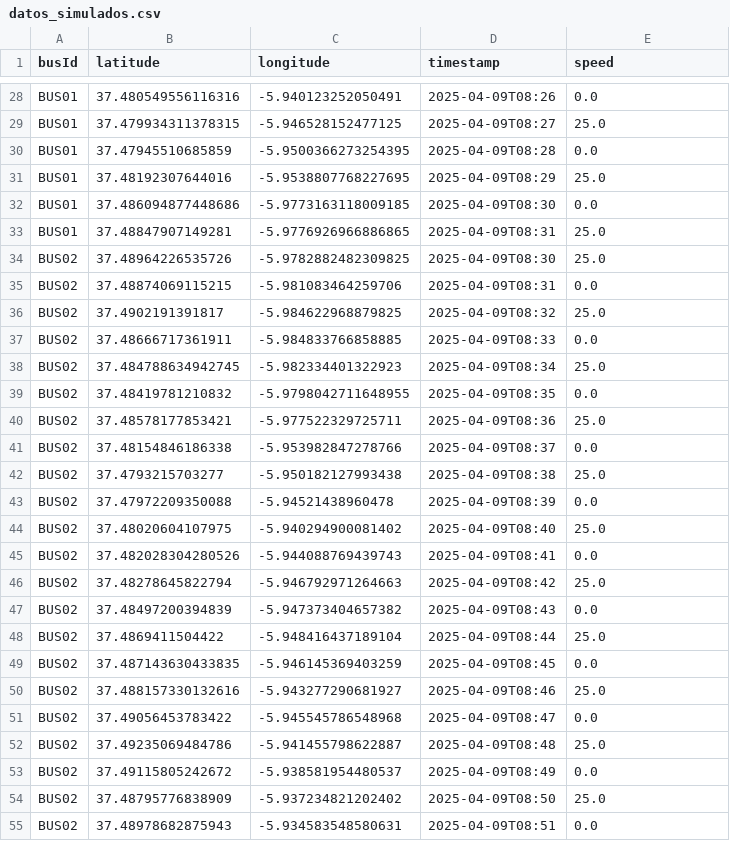
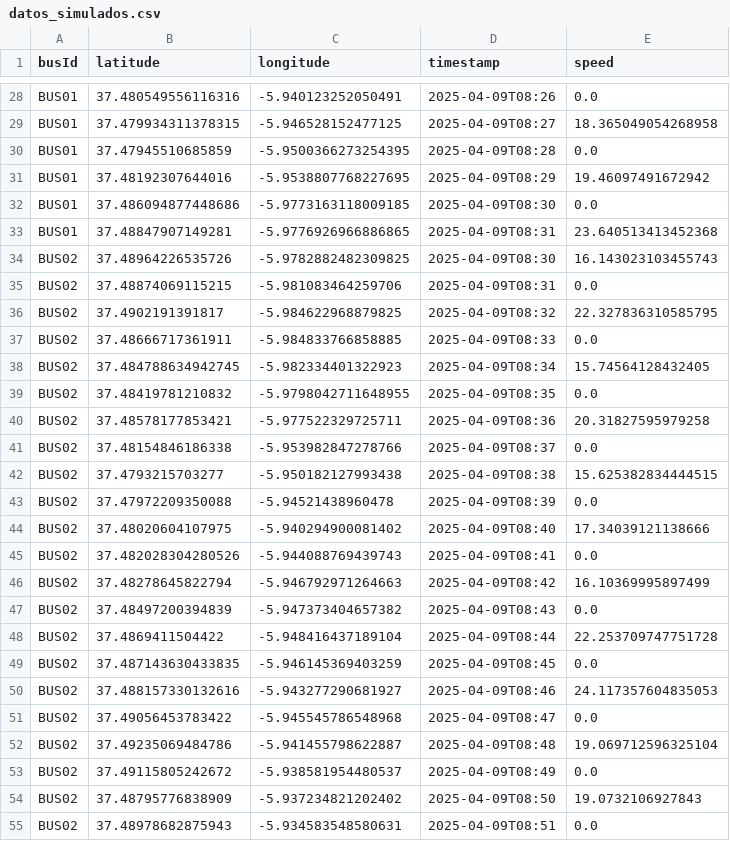
Before and after one commit to KameHelen/gestion-autobuses-la-rinconada, a CSV file: src/datos/datos_simulados.csv, drawn as a sheet; only a part is shown, gaps mark what is left out; the diff covers the shown part only; the diff names each change by its address in the sheet, - before the commit and + after, or states it on an @@ line.

```diff
--- a/src/datos/datos_simulados.csv
+++ b/src/datos/datos_simulados.csv
-E29 (speed): 25.0
+E29 (speed): 18.365049054268958
-E31 (speed): 25.0
+E31 (speed): 19.46097491672942
-E33 (speed): 25.0
+E33 (speed): 23.640513413452368
-E34 (speed): 25.0
+E34 (speed): 16.143023103455743
-E36 (speed): 25.0
+E36 (speed): 22.327836310585795
-E38 (speed): 25.0
+E38 (speed): 15.74564128432405
-E40 (speed): 25.0
+E40 (speed): 20.31827595979258
-E42 (speed): 25.0
+E42 (speed): 15.625382834444515
-E44 (speed): 25.0
+E44 (speed): 17.34039121138666
-E46 (speed): 25.0
+E46 (speed): 16.10369995897499
-E48 (speed): 25.0
+E48 (speed): 22.253709747751728
-E50 (speed): 25.0
+E50 (speed): 24.117357604835053
-E52 (speed): 25.0
+E52 (speed): 19.069712596325104
-E54 (speed): 25.0
+E54 (speed): 19.0732106927843
```
Also changed, not shown: 37 edited cells elsewhere in this file, 14 other files.
